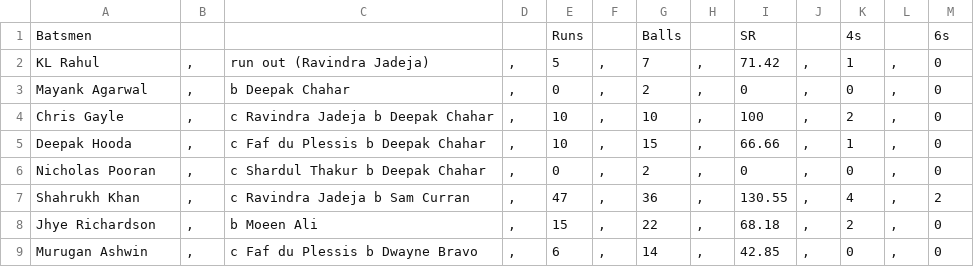
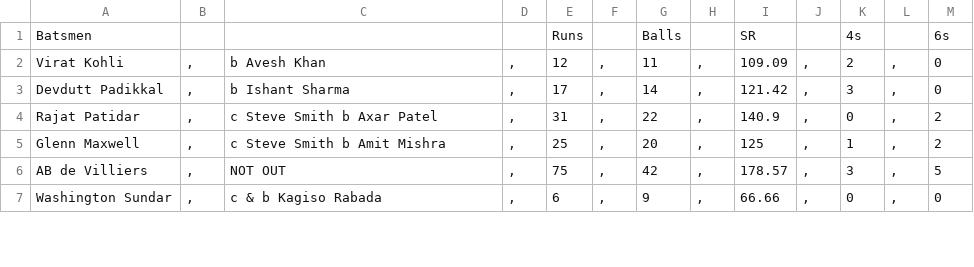
Before and after one commit to JiyaRashi/IPLFranchise2021, a CSV file: Data/MatchPoints/22/BatScore.csv, drawn as a sheet; only a part is shown; the diff covers the shown part only.

```diff
--- a/Data/MatchPoints/22/BatScore.csv
+++ b/Data/MatchPoints/22/BatScore.csv
@@ -1,9 +1,7 @@
 Batsmen				Runs		Balls		SR		4s		6s
-KL Rahul	,	run out (Ravindra Jadeja)	,	5	,	7	,	71.42	,	1	,	0
-Mayank Agarwal	,	b Deepak Chahar	,	0	,	2	,	0	,	0	,	0
-Chris Gayle	,	c Ravindra Jadeja b Deepak Chahar	,	10	,	10	,	100	,	2	,	0
-Deepak Hooda	,	c Faf du Plessis b Deepak Chahar	,	10	,	15	,	66.66	,	1	,	0
-Nicholas Pooran	,	c Shardul Thakur b Deepak Chahar	,	0	,	2	,	0	,	0	,	0
-Shahrukh Khan	,	c Ravindra Jadeja b Sam Curran	,	47	,	36	,	130.55	,	4	,	2
-Jhye Richardson	,	b Moeen Ali	,	15	,	22	,	68.18	,	2	,	0
-Murugan Ashwin	,	c Faf du Plessis b Dwayne Bravo	,	6	,	14	,	42.85	,	0	,	0
+Virat Kohli	,	b Avesh Khan	,	12	,	11	,	109.09	,	2	,	0
+Devdutt Padikkal	,	b Ishant Sharma	,	17	,	14	,	121.42	,	3	,	0
+Rajat Patidar	,	c Steve Smith b Axar Patel	,	31	,	22	,	140.9	,	0	,	2
+Glenn Maxwell	,	c Steve Smith b Amit Mishra	,	25	,	20	,	125	,	1	,	2
+AB de Villiers	,	NOT OUT	,	75	,	42	,	178.57	,	3	,	5
+Washington Sundar	,	c & b Kagiso Rabada	,	6	,	9	,	66.66	,	0	,	0
```
Also changed, not shown: 2 added rows, 3 removed rows and 26 edited cells elsewhere in this file, Data/MatchPoints/22/BowlScore.csv, Data/MatchPoints/23/BatScore.csv, 1 other file.
